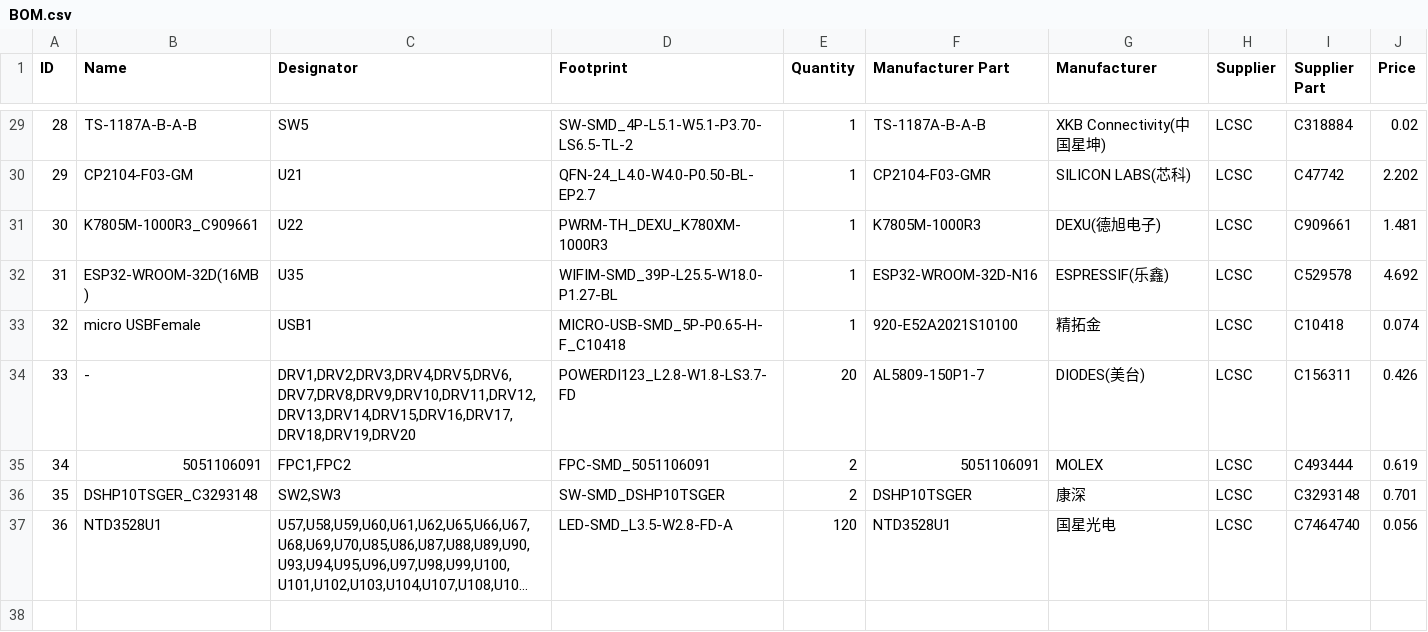
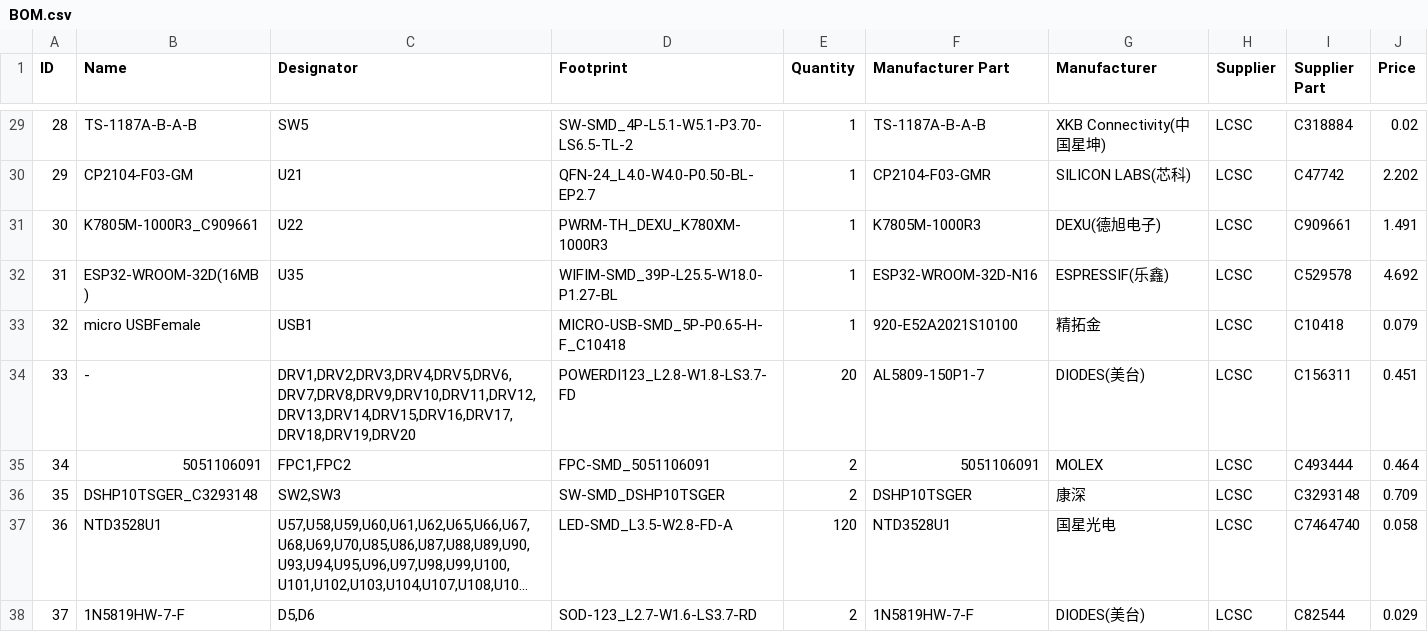
Before and after one commit to FrancisCrickInstitute/VP-CLEM-KIT, a CSV file: documentation/PLT_Box/Electronics/Manufacturing Files/BOM.csv, drawn as a sheet; only a part is shown, gaps mark what is left out; long unchanged cells end in …; the diff covers the shown part only; the diff names each change by its address in the sheet, - before the commit and + after, or states it on an @@ line.

```diff
--- a/documentation/PLT_Box/Electronics/Manufacturing Files/BOM.csv
+++ b/documentation/PLT_Box/Electronics/Manufacturing Files/BOM.csv
-J31 (Price): 1.481
+J31 (Price): 1.491
-J33 (Price): 0.074
+J33 (Price): 0.079
-J34 (Price): 0.426
+J34 (Price): 0.451
-J35 (Price): 0.619
+J35 (Price): 0.464
-J36 (Price): 0.701
+J36 (Price): 0.709
-J37 (Price): 0.056
+J37 (Price): 0.058
+row 38: 37 | 1N5819HW-7-F | D5,D6 | SOD-123_L2.7-W1.6-LS3.7-RD | 2 | 1N5819HW-7-F | DIODES(美台) | LCSC | C82544 | 0.029
```
Also changed, not shown: 1 moved row, 9 edited cells and row numbers in column A elsewhere in this file, documentation/PLT_Box/Electronics/Manufacturing Files/PickAndPlace.csv, 4 other files.
